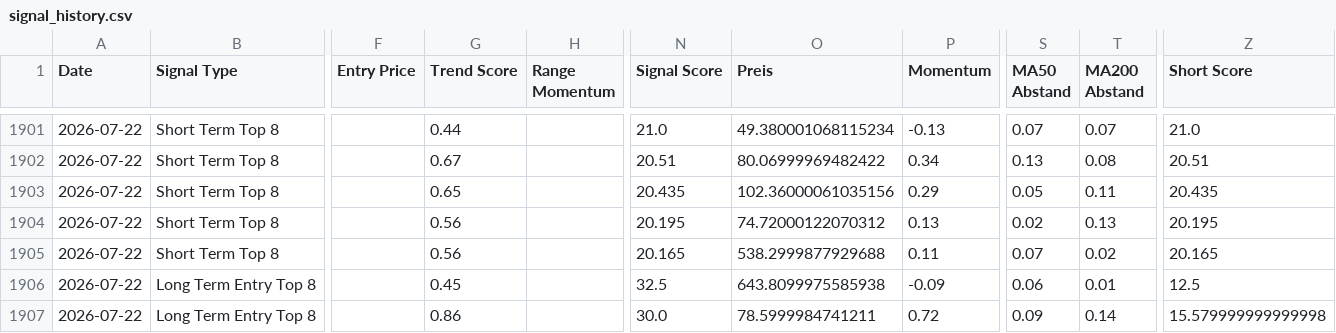
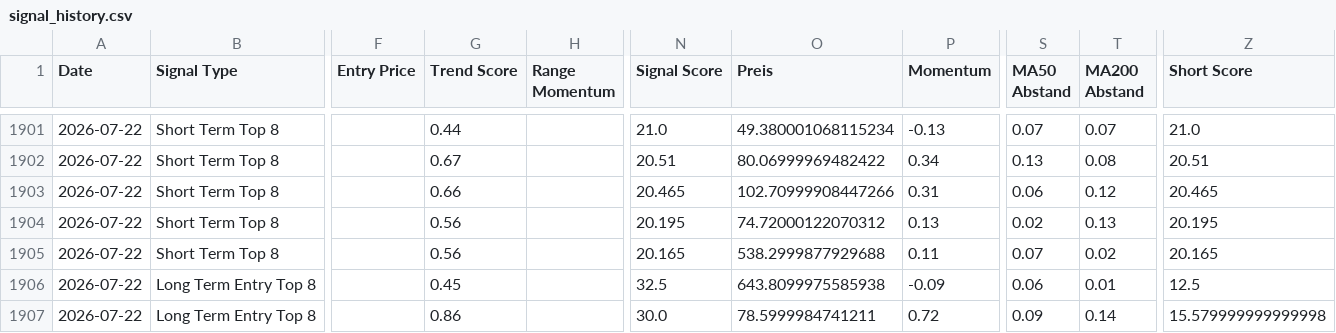
Before and after one commit to Rofino95/theme-tracker, a CSV file: signal_history.csv, drawn as a sheet; only a part is shown, gaps mark what is left out; the diff names each change by its address in the sheet, - before the commit and + after, or states it on an @@ line.

```diff
--- a/signal_history.csv
+++ b/signal_history.csv
-G1903 (Trend Score): 0.65
+G1903 (Trend Score): 0.66
-N1903 (Signal Score): 20.435
+N1903 (Signal Score): 20.465
-O1903 (Preis): 102.36000061035156
+O1903 (Preis): 102.70999908447266
-P1903 (Momentum): 0.29
+P1903 (Momentum): 0.31
-S1903 (MA50 Abstand): 0.05
+S1903 (MA50 Abstand): 0.06
-T1903 (MA200 Abstand): 0.11
+T1903 (MA200 Abstand): 0.12
-Z1903 (Short Score): 20.435
+Z1903 (Short Score): 20.465
```
Also changed, not shown: theme_scores.csv, 1 other file.
